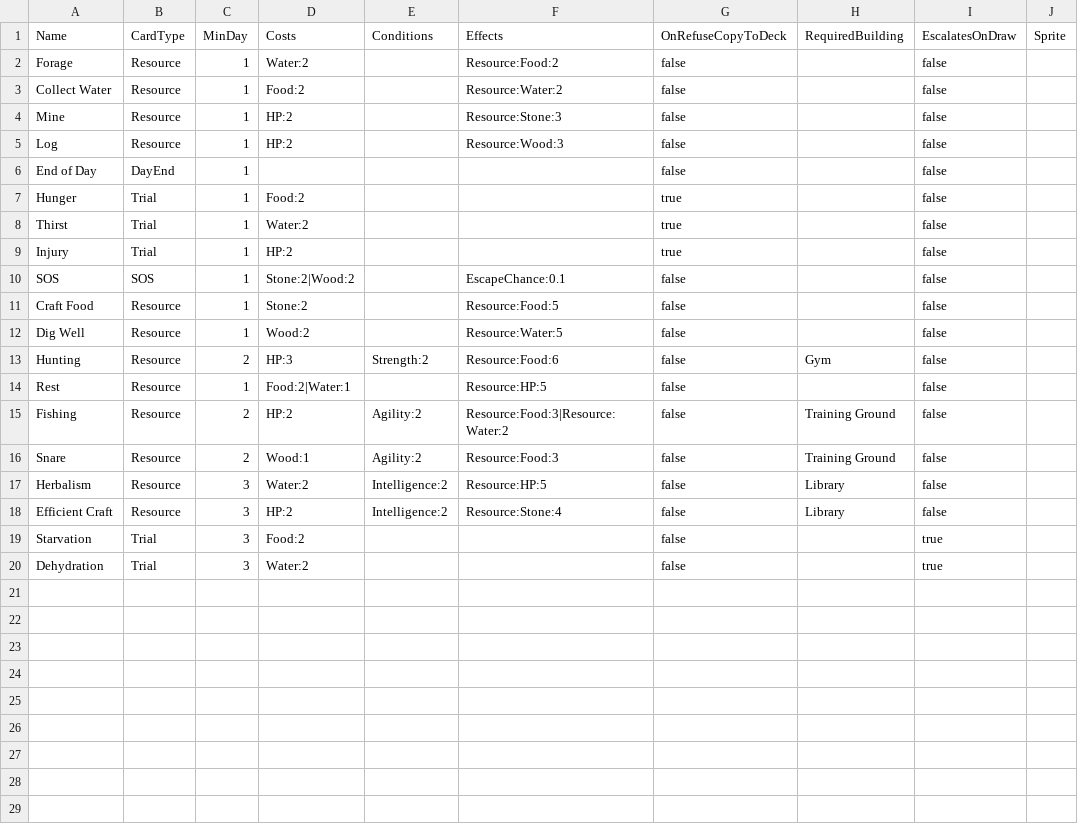
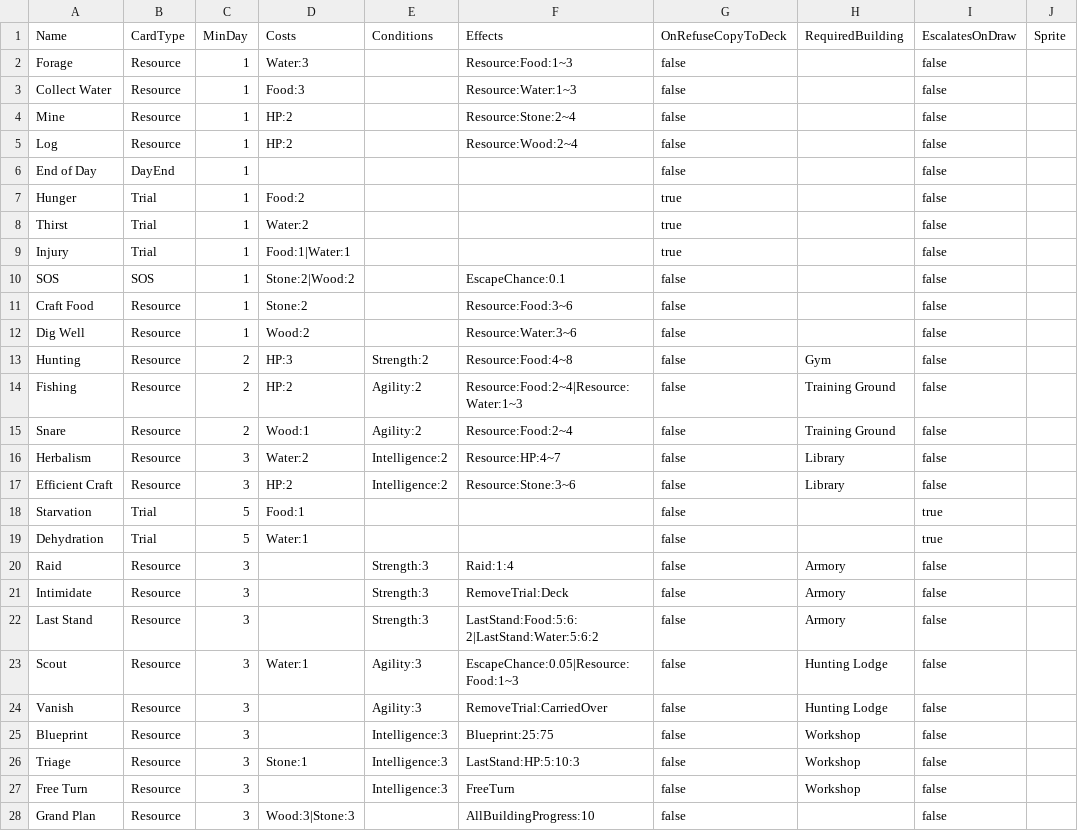
Before and after one commit to jinhachun/Three-Card-Survival, a CSV file: Assets/Data/Cards.csv, drawn as a sheet.

```diff
--- a/Assets/Data/Cards.csv
+++ b/Assets/Data/Cards.csv
@@ -1,6 +1,6 @@
 Name,CardType,MinDay,Costs,Conditions,Effects,OnRefuseCopyToDeck,RequiredBuilding,EscalatesOnDraw,Sprite
-Forage,Resource,1,Water:2,,Resource:Food:2,false,,false,
-Collect Water,Resource,1,Food:2,,Resource:Water:2,false,,false,
-Mine,Resource,1,HP:2,,Resource:Stone:3,false,,false,
-Log,Resource,1,HP:2,,Resource:Wood:3,false,,false,
+Forage,Resource,1,Water:3,,Resource:Food:1~3,false,,false,
+Collect Water,Resource,1,Food:3,,Resource:Water:1~3,false,,false,
+Mine,Resource,1,HP:2,,Resource:Stone:2~4,false,,false,
+Log,Resource,1,HP:2,,Resource:Wood:2~4,false,,false,
 End of Day,DayEnd,1,,,,false,,false,
@@ -8,13 +8,21 @@ Hunger,Trial,1,Food:2,,,true,,false,
 Thirst,Trial,1,Water:2,,,true,,false,
-Injury,Trial,1,HP:2,,,true,,false,
+Injury,Trial,1,Food:1|Water:1,,,true,,false,
 SOS,SOS,1,Stone:2|Wood:2,,EscapeChance:0.1,false,,false,
-Craft Food,Resource,1,Stone:2,,Resource:Food:5,false,,false,
-Dig Well,Resource,1,Wood:2,,Resource:Water:5,false,,false,
-Hunting,Resource,2,HP:3,Strength:2,Resource:Food:6,false,Gym,false,
-Rest,Resource,1,Food:2|Water:1,,Resource:HP:5,false,,false,
-Fishing,Resource,2,HP:2,Agility:2,Resource:Food:3|Resource:Water:2,false,Training Ground,false,
-Snare,Resource,2,Wood:1,Agility:2,Resource:Food:3,false,Training Ground,false,
-Herbalism,Resource,3,Water:2,Intelligence:2,Resource:HP:5,false,Library,false,
-Efficient Craft,Resource,3,HP:2,Intelligence:2,Resource:Stone:4,false,Library,false,
-Starvation,Trial,3,Food:2,,,false,,true,
-Dehydration,Trial,3,Water:2,,,false,,true,
+Craft Food,Resource,1,Stone:2,,Resource:Food:3~6,false,,false,
+Dig Well,Resource,1,Wood:2,,Resource:Water:3~6,false,,false,
+Hunting,Resource,2,HP:3,Strength:2,Resource:Food:4~8,false,Gym,false,
+Fishing,Resource,2,HP:2,Agility:2,Resource:Food:2~4|Resource:Water:1~3,false,Training Ground,false,
+Snare,Resource,2,Wood:1,Agility:2,Resource:Food:2~4,false,Training Ground,false,
+Herbalism,Resource,3,Water:2,Intelligence:2,Resource:HP:4~7,false,Library,false,
+Efficient Craft,Resource,3,HP:2,Intelligence:2,Resource:Stone:3~6,false,Library,false,
+Starvation,Trial,5,Food:1,,,false,,true,
+Dehydration,Trial,5,Water:1,,,false,,true,
+Raid,Resource,3,,Strength:3,Raid:1:4,false,Armory,false,
+Intimidate,Resource,3,,Strength:3,RemoveTrial:Deck,false,Armory,false,
+Last Stand,Resource,3,,Strength:3,LastStand:Food:5:6:2|LastStand:Water:5:6:2,false,Armory,false,
+Scout,Resource,3,Water:1,Agility:3,EscapeChance:0.05|Resource:Food:1~3,false,Hunting Lodge,false,
+Vanish,Resource,3,,Agility:3,RemoveTrial:CarriedOver,false,Hunting Lodge,false,
+Blueprint,Resource,3,,Intelligence:3,Blueprint:25:75,false,Workshop,false,
+Triage,Resource,3,Stone:1,Intelligence:3,LastStand:HP:5:10:3,false,Workshop,false,
+Free Turn,Resource,3,,Intelligence:3,FreeTurn,false,Workshop,false,
+Grand Plan,Resource,3,Wood:3|Stone:3,,AllBuildingProgress:10,false,,false,
```
Also changed, not shown: 11 other files.
